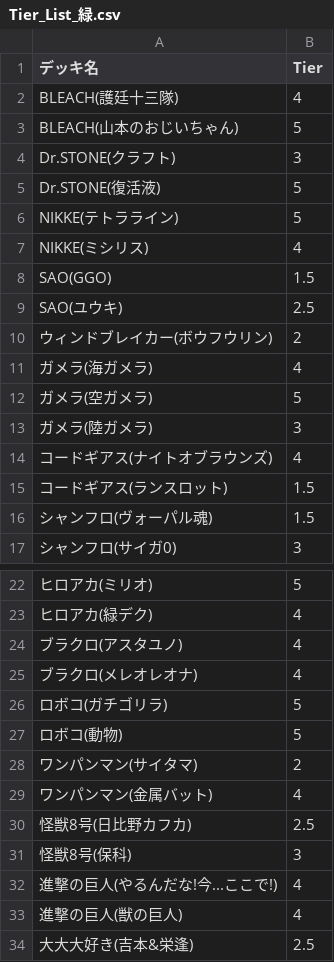
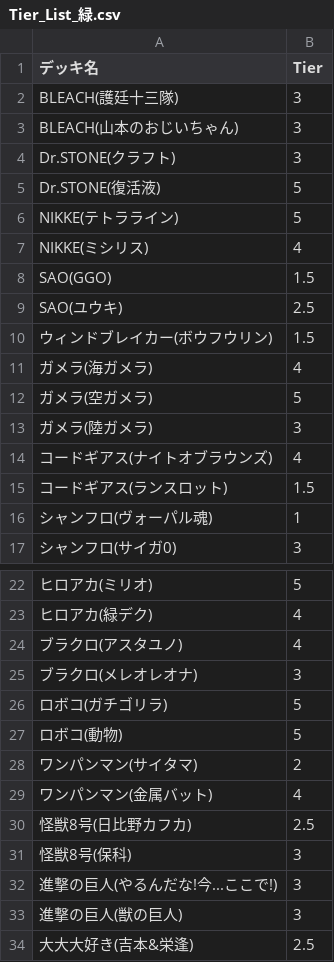
Before and after one commit to ajddya/YAMCHA_GAME, a CSV file: Tier_List/Tier_List_緑.csv, drawn as a sheet; only a part is shown, gaps mark what is left out; the diff covers the shown part only.

```diff
--- a/Tier_List/Tier_List_緑.csv
+++ b/Tier_List/Tier_List_緑.csv
@@ -1,4 +1,4 @@
 デッキ名,Tier
-BLEACH(護廷十三隊),4
-BLEACH(山本のおじいちゃん),5
+BLEACH(護廷十三隊),3
+BLEACH(山本のおじいちゃん),3
 Dr.STONE(クラフト),3
@@ -9,3 +9,3 @@ SAO(GGO),1.5
 SAO(ユウキ),2.5
-ウィンドブレイカー(ボウフウリン),2
+ウィンドブレイカー(ボウフウリン),1.5
 ガメラ(海ガメラ),4
@@ -15,3 +15,3 @@ SAO(ユウキ),2.5
 コードギアス(ランスロット),1.5
-シャンフロ(ヴォーパル魂),1.5
+シャンフロ(ヴォーパル魂),1
 シャンフロ(サイガ0),3
@@ -24,3 +24,3 @@ SAO(ユウキ),2.5
 ブラクロ(アスタユノ),4
-ブラクロ(メレオレオナ),4
+ブラクロ(メレオレオナ),3
 ロボコ(ガチゴリラ),5
@@ -31,4 +31,4 @@ SAO(ユウキ),2.5
 怪獣8号(保科),3
-進撃の巨人(やるんだな!今...ここで!),4
-進撃の巨人(獣の巨人),4
+進撃の巨人(やるんだな!今...ここで!),3
+進撃の巨人(獣の巨人),3
 大大大好き(吉本&栄逢),2.5
```
Also changed, not shown: 1 edited cell elsewhere in this file, Tier_List/Tier_List_紫.csv, Tier_List/Tier_List_赤.csv, 2 other files.
